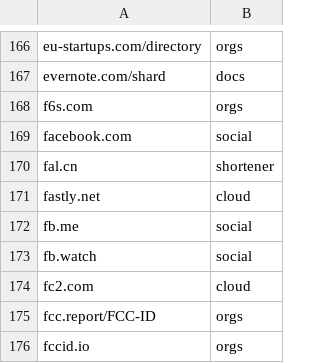
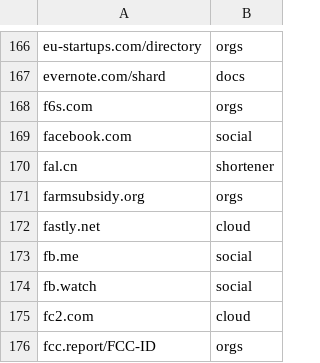
Before and after one commit to Zarcolio/sitedorks, a CSV file: csv/sitedorks.csv, drawn as a sheet; only a part is shown, gaps mark what is left out; the shorter side is filled out with more unchanged rows.

Commit message:
Update sitedorks.csv

```diff
--- a/csv/sitedorks.csv
+++ b/csv/sitedorks.csv
@@ -170,2 +170,3 @@ facebook.com,social
 fal.cn,shortener
+farmsubsidy.org,orgs
 fastly.net,cloud
```
